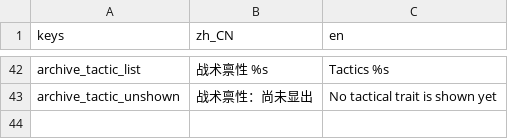
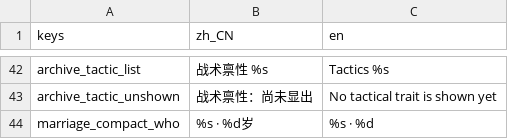
Before and after one commit to wuyongjia666-droid/CenturyKnights, a CSV file: project/data/locale/dynasty.csv, drawn as a sheet; only a part is shown, gaps mark what is left out; the diff names each change by its address in the sheet, - before the commit and + after, or states it on an @@ line.

```diff
--- a/project/data/locale/dynasty.csv
+++ b/project/data/locale/dynasty.csv
+row 44: marriage_compact_who | %s · %d岁 | %s · %d
```
Also changed, not shown: 6 other files.
